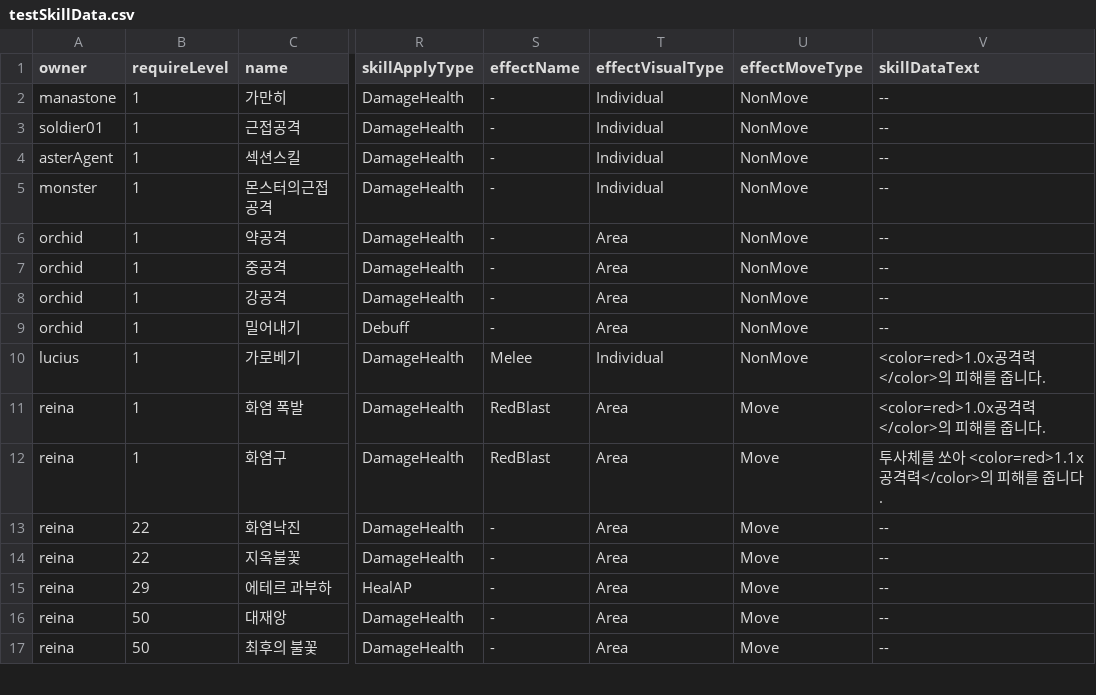
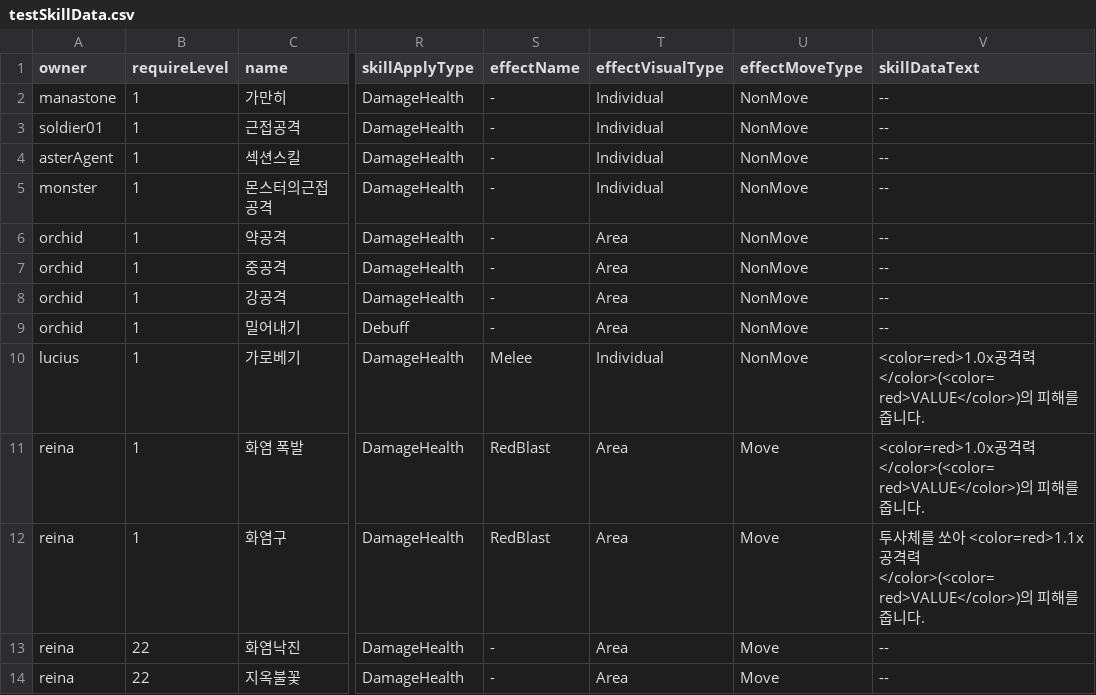
Before and after one commit to GGGC2/Epic_monad, a CSV file: Assets/Resources/Data/testSkillData.csv, drawn as a sheet; only a part is shown, gaps mark what is left out; the shorter side is filled out with more unchanged rows; the diff names each change by its address in the sheet, - before the commit and + after, or states it on an @@ line.

```diff
--- a/Assets/Resources/Data/testSkillData.csv
+++ b/Assets/Resources/Data/testSkillData.csv
-V10:V11 (skillDataText): <color=red>1.0x공격력</color>의 피해…
+V10:V11 (skillDataText): <color=red>1.0x공격력</color>(<color=red>VALUE</color>)의 피해…
-V12 (skillDataText): …<color=red>1.1x공격력</color>의 피해…
+V12 (skillDataText): …<color=red>1.1x공격력</color>(<color=red>VALUE</color>)의 피해…
```
Also changed, not shown: 2 other files.
